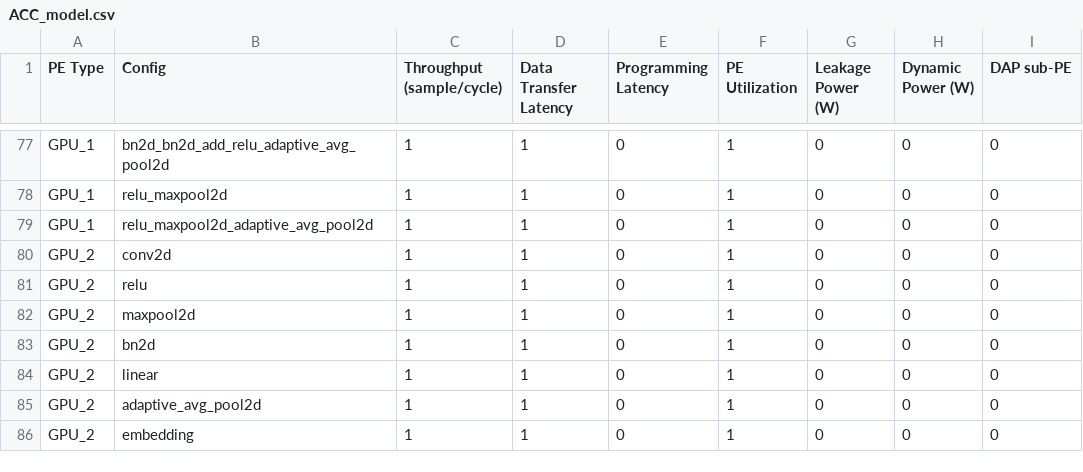
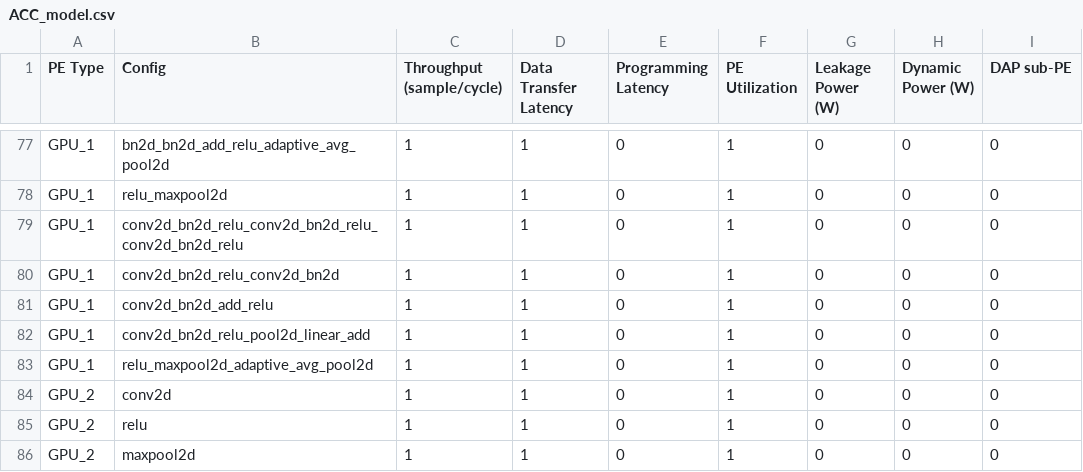
Before and after one commit to Emre825/DASH-Sim-Release-master, a CSV file: ACC_model.csv, drawn as a sheet; only a part is shown, gaps mark what is left out; the shorter side is filled out with more unchanged rows; the diff names each change by its address in the sheet, - before the commit and + after, or states it on an @@ line.

```diff
--- a/ACC_model.csv
+++ b/ACC_model.csv
+row 79: GPU_1 | conv2d_bn2d_relu_conv2d_bn2d_relu_conv2d_bn2d_relu | 1 | 1 | 0 | 1 | 0 | 0 | 0
+row 80: GPU_1 | conv2d_bn2d_relu_conv2d_bn2d | 1 | 1 | 0 | 1 | 0 | 0 | 0
+row 81: GPU_1 | conv2d_bn2d_add_relu | 1 | 1 | 0 | 1 | 0 | 0 | 0
+row 82: GPU_1 | conv2d_bn2d_relu_pool2d_linear_add | 1 | 1 | 0 | 1 | 0 | 0 | 0
```
Also changed, not shown: 3 other files.
